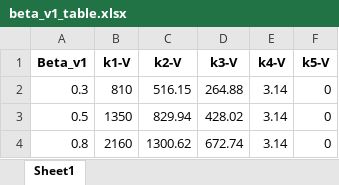
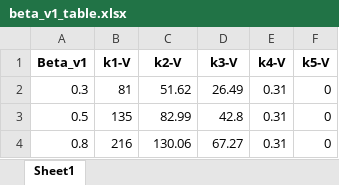
Before and after one commit to shenlanshenlan0423/fuzzy-multi-objective-programming, an Excel workbook: TableSupp/beta_v1_table.xlsx, sheet Sheet1, drawn as a sheet; values as stored, in another font and other column widths than the file's, no borders; the diff names each change by its address in the sheet, - before the commit and + after, or states it on an @@ line.

```diff
--- a/TableSupp/beta_v1_table.xlsx (sheet Sheet1)
+++ b/TableSupp/beta_v1_table.xlsx (sheet Sheet1)
-B2 (k1-V): 810
+B2 (k1-V): 81
-C2 (k2-V): 516.15
+C2 (k2-V): 51.62
-D2 (k3-V): 264.88
+D2 (k3-V): 26.49
-E2:E4 (k4-V): 3.14
+E2:E4 (k4-V): 0.31
-B3 (k1-V): 1350
+B3 (k1-V): 135
-C3 (k2-V): 829.94
+C3 (k2-V): 82.99
-D3 (k3-V): 428.02
+D3 (k3-V): 42.8
-B4 (k1-V): 2160
+B4 (k1-V): 216
-C4 (k2-V): 1300.62
+C4 (k2-V): 130.06
-D4 (k3-V): 672.74
+D4 (k3-V): 67.27
```
Also changed, not shown: TableSupp/beta_ms_table.xlsx, TableSupp/policy-GovernmentRegulation-objective_matrix.xlsx, 10 other files.
